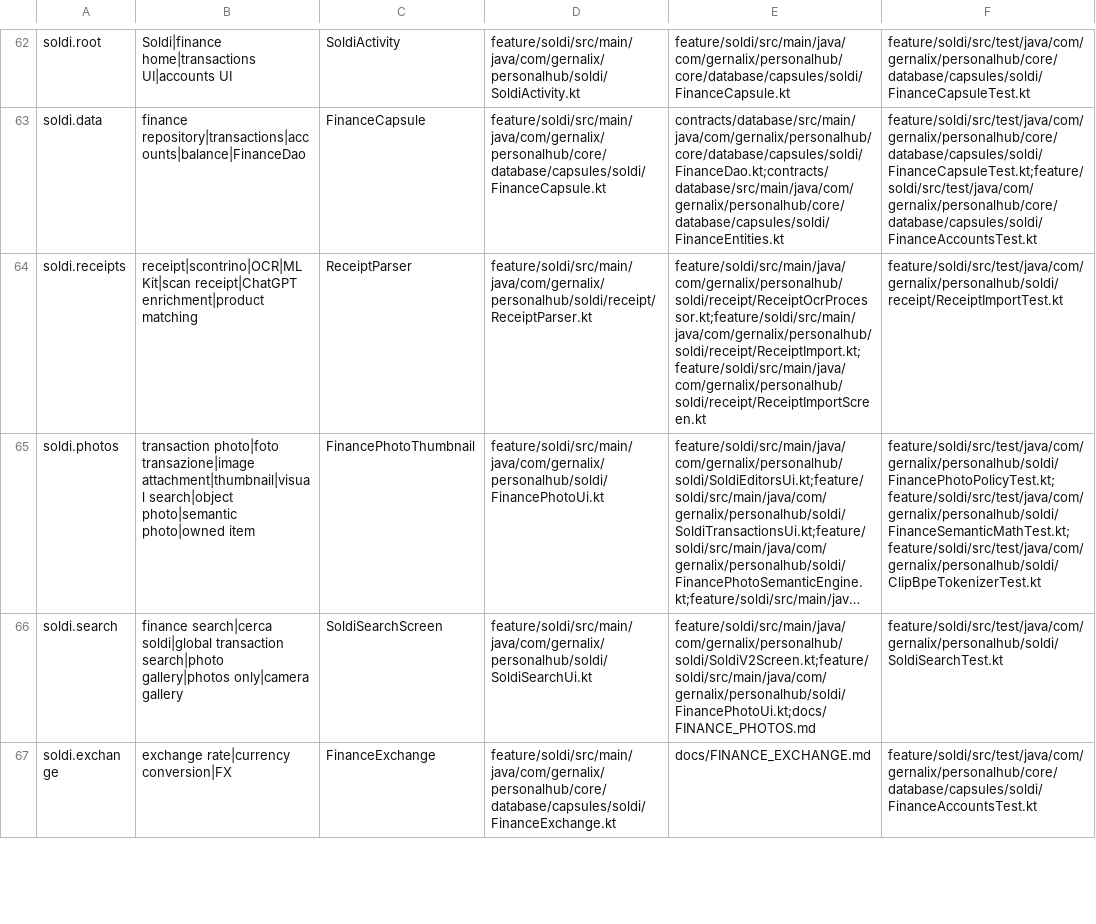
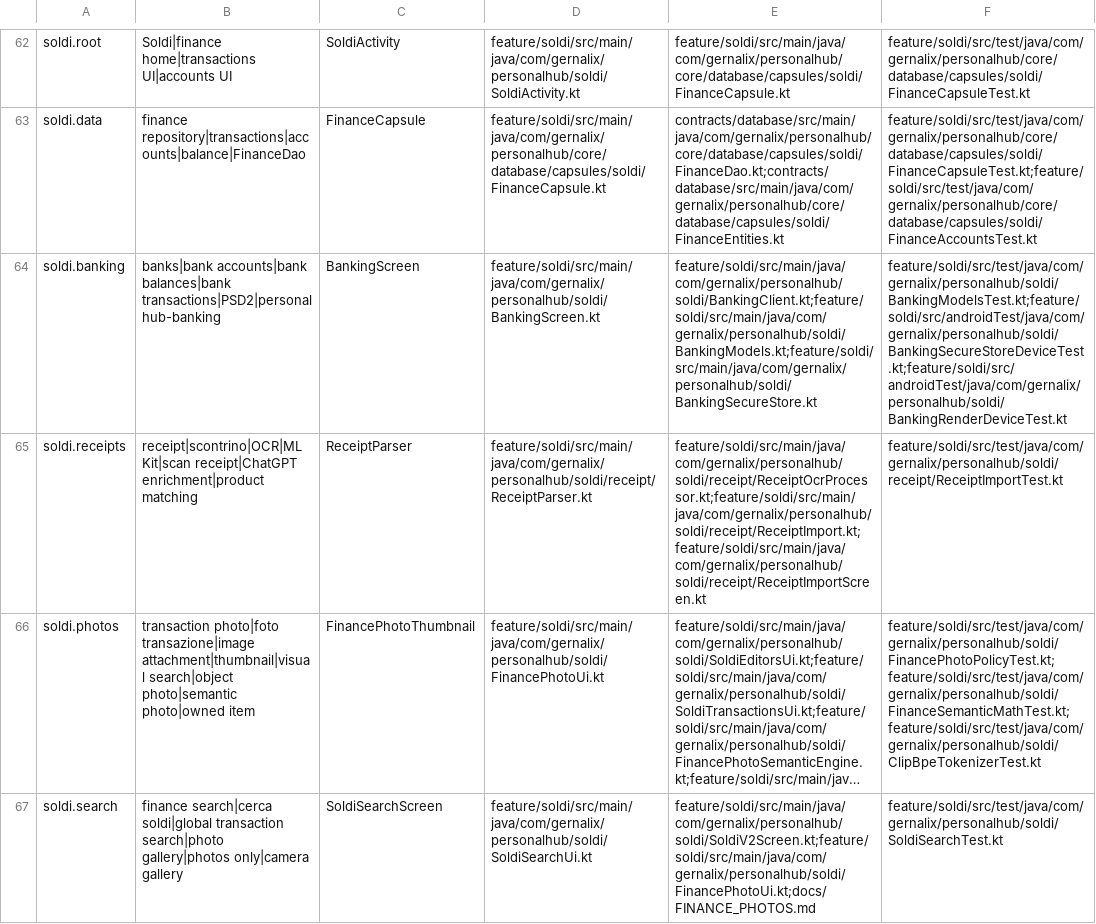
Before and after one commit to gernalix/PersonalHub, a TSV file: .codex/CODE_MAP.tsv, drawn as a sheet; only a part is shown, gaps mark what is left out; the shorter side is filled out with more unchanged rows; long unchanged cells end in …; the diff names each change by its address in the sheet, - before the commit and + after, or states it on an @@ line.

Commit message:
feat(soldi): add protected banking view

```diff
--- a/.codex/CODE_MAP.tsv
+++ b/.codex/CODE_MAP.tsv
+row 64: soldi.banking | banks|bank accounts|bank balances|bank transactions|PSD2|personalhub-banking | BankingScreen | feature/soldi/src/main/java/com/gernalix/personalhub/soldi/BankingScreen.kt | feature/soldi/src/main/java/com/gernalix/personalhub/soldi/BankingClient.kt;feature/soldi/src/main/java/com/gernalix/personalhub/soldi/BankingModels.kt;feature/soldi/src/main/java/com/gernalix/personalhub/soldi/BankingSecureStore.kt | feature/soldi/src/test/java/com/gernalix/personalhub/soldi/BankingModelsTest.kt;feature/soldi/src/androidTest/java/com/gernalix/personalhub/soldi/BankingSecureStoreDeviceTest.kt;feature/soldi/src/androidTest/java/com/gernalix/personalhub/soldi/BankingRenderDeviceTest.kt
```
Also changed, not shown: 15 other files.
